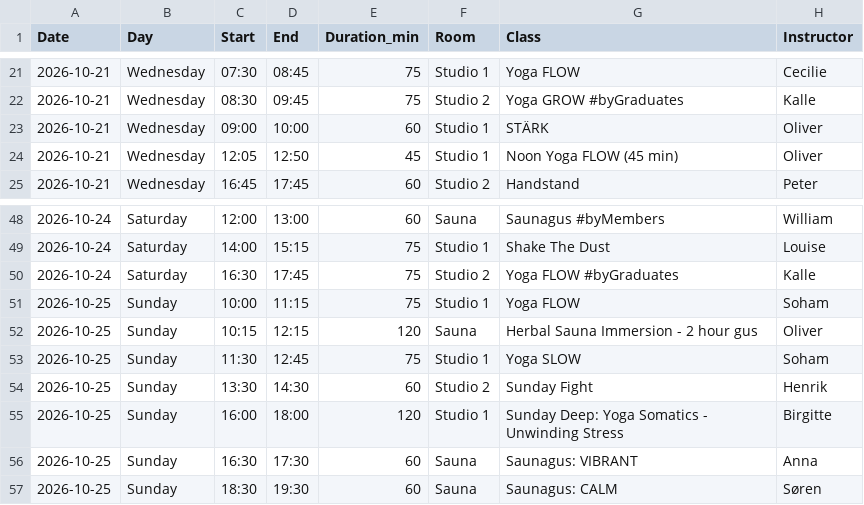
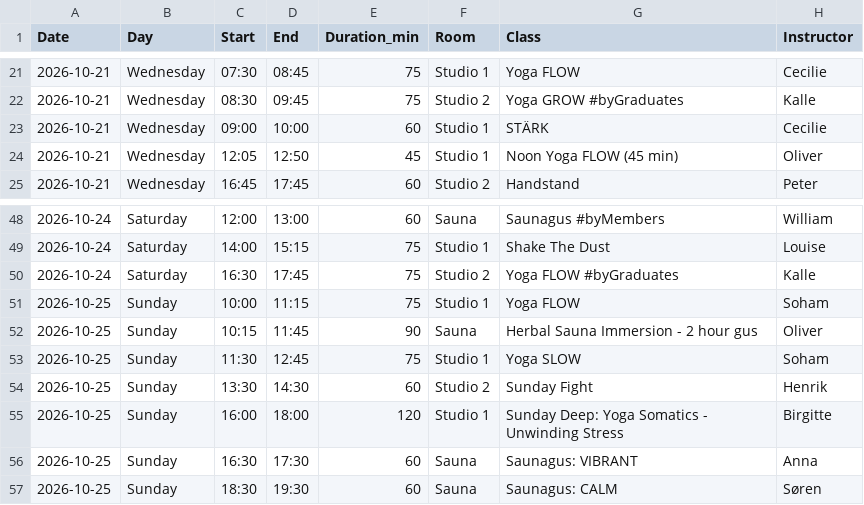
Before and after one commit to FreddyAngelo/rort-calendar, a CSV file: data/rort_schedule_week1.csv, drawn as a sheet; only a part is shown, gaps mark what is left out.

```diff
--- a/data/rort_schedule_week1.csv
+++ b/data/rort_schedule_week1.csv
@@ -22,3 +22,3 @@ Date,Day,Start,End,Duration_min,Room,Class,Instructor
 2026-10-21,Wednesday,08:30,09:45,75,Studio 2,Yoga GROW #byGraduates,Kalle
-2026-10-21,Wednesday,09:00,10:00,60,Studio 1,STÄRK,Oliver
+2026-10-21,Wednesday,09:00,10:00,60,Studio 1,STÄRK,Cecilie
 2026-10-21,Wednesday,12:05,12:50,45,Studio 1,Noon Yoga FLOW (45 min),Oliver
@@ -51,3 +51,3 @@ Date,Day,Start,End,Duration_min,Room,Class,Instructor
 2026-10-25,Sunday,10:00,11:15,75,Studio 1,Yoga FLOW,Soham
-2026-10-25,Sunday,10:15,12:15,120,Sauna,Herbal Sauna Immersion - 2 hour gus,Oliver
+2026-10-25,Sunday,10:15,11:45,90,Sauna,Herbal Sauna Immersion - 2 hour gus,Oliver
 2026-10-25,Sunday,11:30,12:45,75,Studio 1,Yoga SLOW,Soham
```
